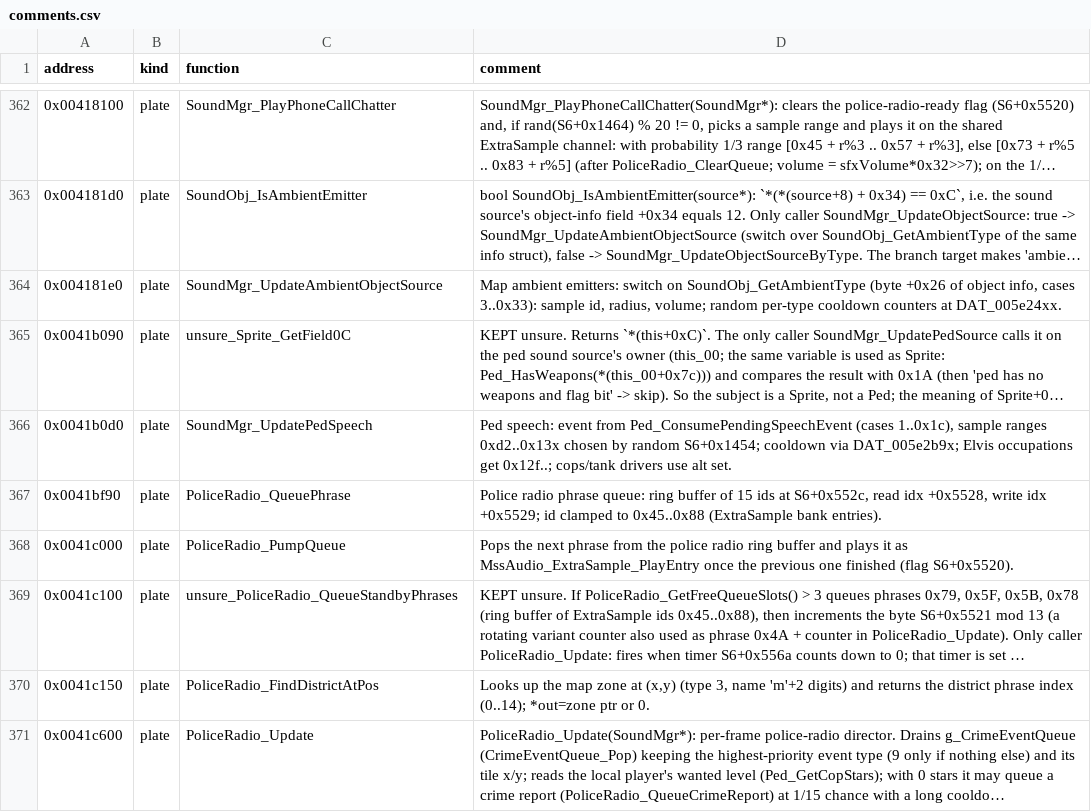
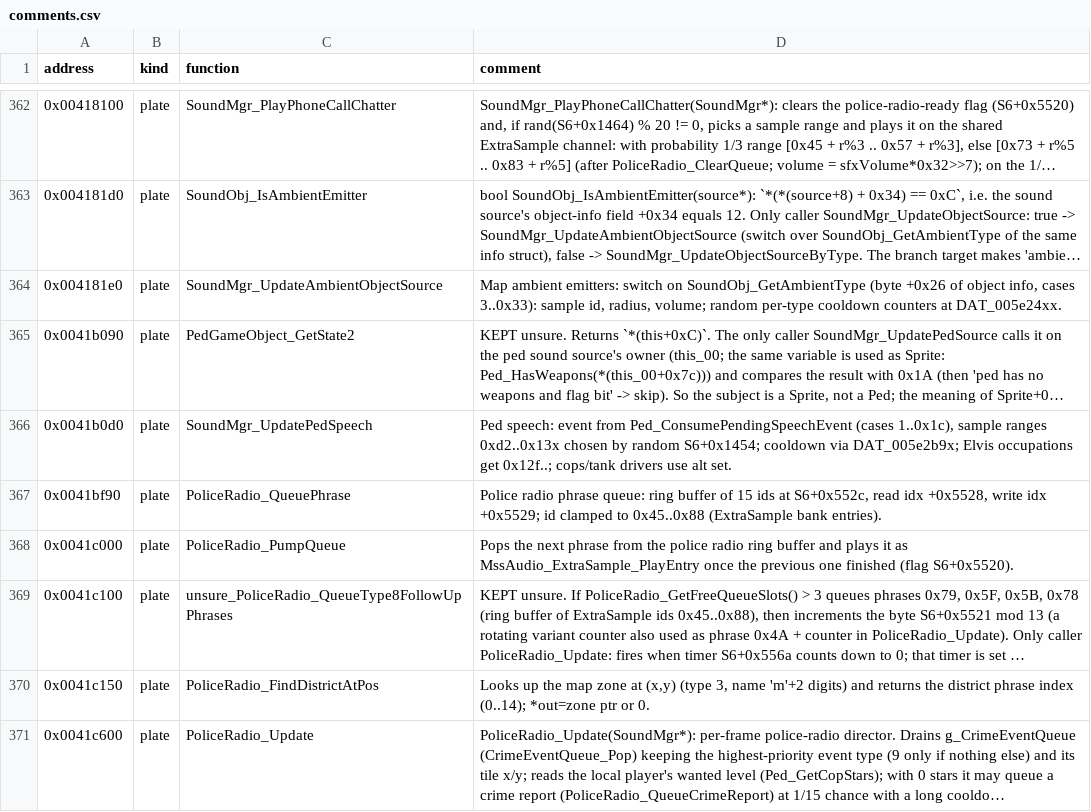
Before and after one commit to h0x91b/gta2-asm, a CSV file: re/comments.csv, drawn as a sheet; only a part is shown, gaps mark what is left out; long unchanged cells end in …; the diff covers the shown part only; the diff names each change by its address in the sheet, - before the commit and + after, or states it on an @@ line.

```diff
--- a/re/comments.csv
+++ b/re/comments.csv
-C365 (function): unsure_Sprite_GetField0C
+C365 (function): PedGameObject_GetState2
-C369 (function): unsure_PoliceRadio_QueueStandbyPhrases
+C369 (function): unsure_PoliceRadio_QueueType8FollowUpPhrases
```
Also changed, not shown: 70 edited cells elsewhere in this file, re/functions.csv, re/globals.csv, 11 other files.
